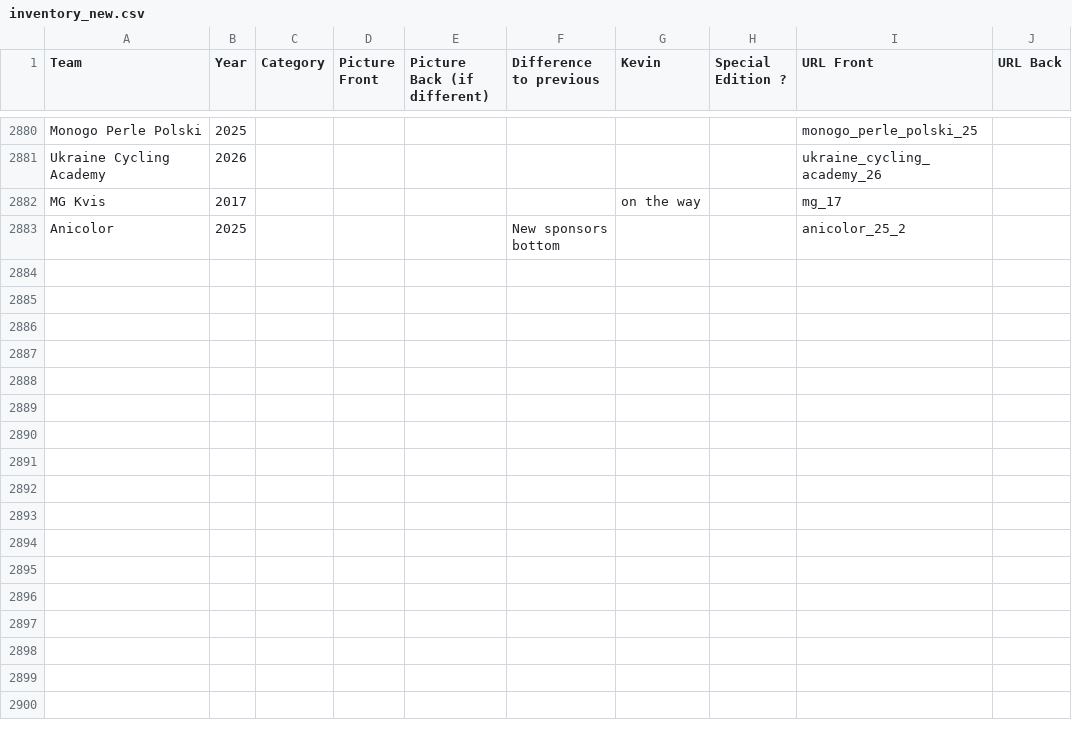
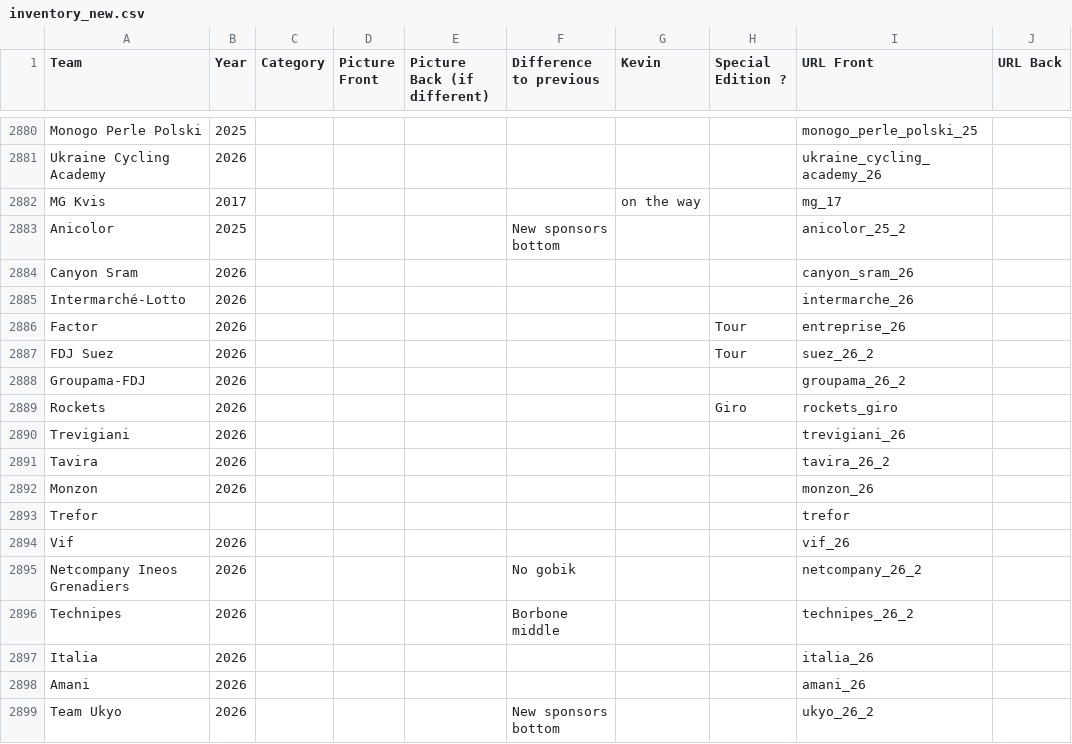
Before and after one commit to HKev68/musettes_inventory, a CSV file: inventory_new.csv, drawn as a sheet; only a part is shown, gaps mark what is left out.

```diff
--- a/inventory_new.csv
+++ b/inventory_new.csv
@@ -2883 +2883,17 @@ MG Kvis;2017;;;;;on the way;;mg_17;
 Anicolor ;2025;;;;New sponsors bottom;;;anicolor_25_2;
+Canyon Sram;2026;;;;;;;canyon_sram_26;
+Intermarché-Lotto;2026;;;;;;;intermarche_26;
+Factor;2026;;;;;;Tour;entreprise_26;
+FDJ Suez;2026;;;;;;Tour;suez_26_2;
+Groupama-FDJ;2026;;;;;;;groupama_26_2;
+Rockets;2026;;;;;;Giro;rockets_giro;
+Trevigiani;2026;;;;;;;trevigiani_26;
+Tavira;2026;;;;;;;tavira_26_2;
+Monzon;2026;;;;;;;monzon_26;
+Trefor;;;;;;;;trefor;
+Vif;2026;;;;;;;vif_26;
+Netcompany Ineos Grenadiers;2026;;;;No gobik;;;netcompany_26_2;
+Technipes;2026;;;;Borbone middle;;;technipes_26_2;
+Italia;2026;;;;;;;italia_26;
+Amani;2026;;;;;;;amani_26;
+Team Ukyo;2026;;;;New sponsors bottom;;;ukyo_26_2;
```
Also changed, not shown: 18 other files.
